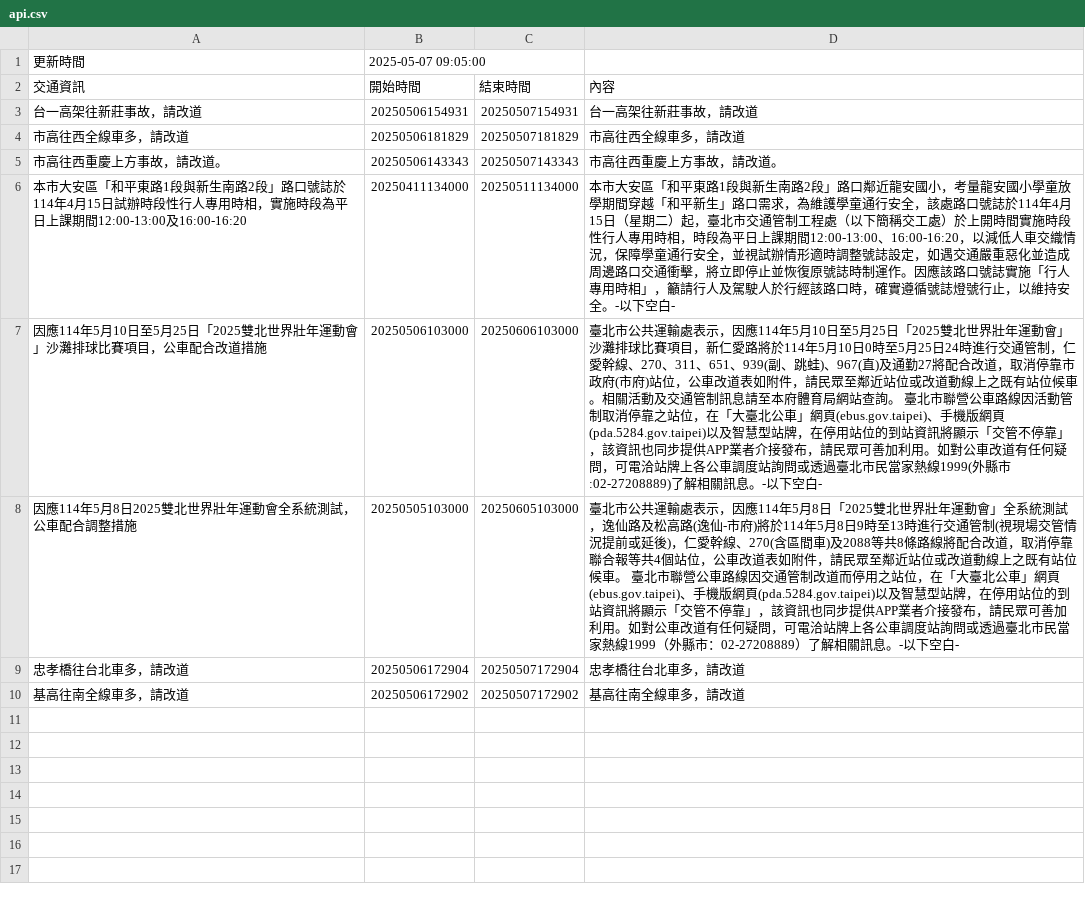
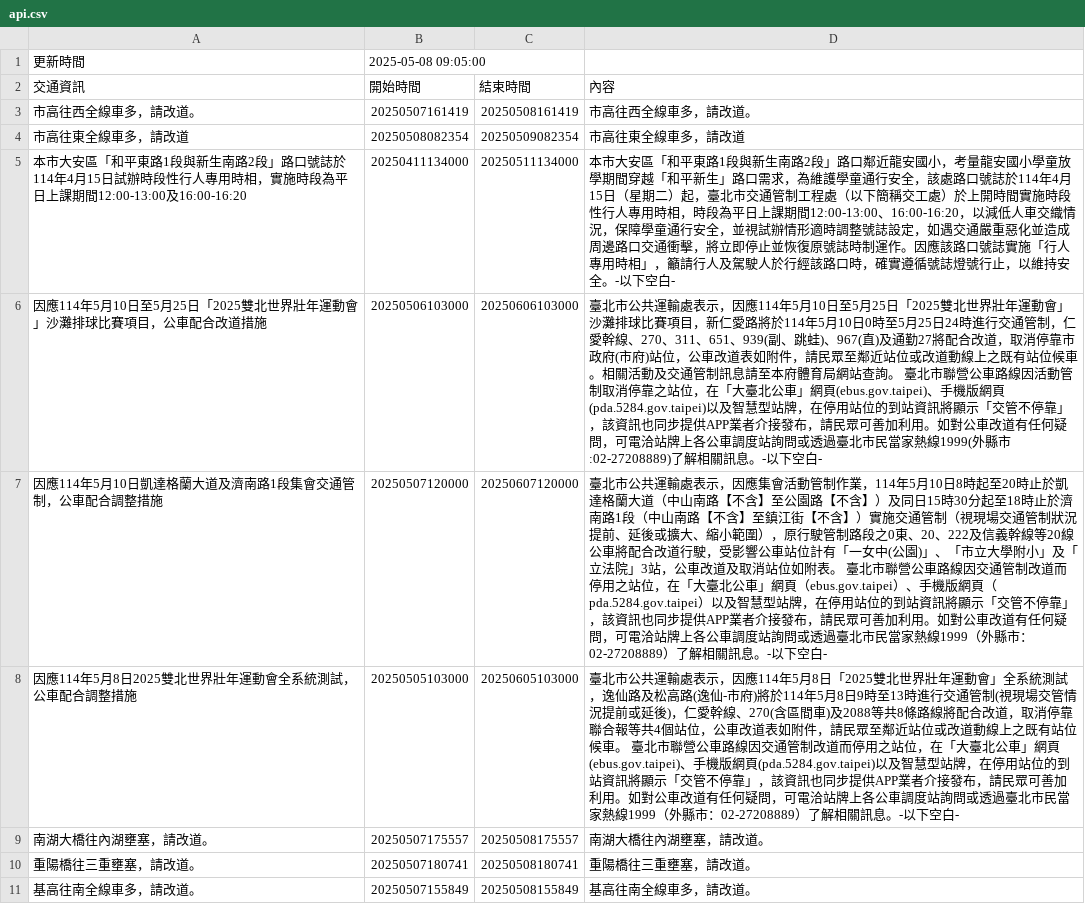
Before and after one commit to Brian-Su-tech/Open_Flatform_Mid, a CSV file: api.csv, drawn as a sheet.

Commit message:
daily crawl

```diff
--- a/api.csv
+++ b/api.csv
@@ -1,10 +1,11 @@
-更新時間,2025-05-07 09:05:00
+更新時間,2025-05-08 09:05:00
 交通資訊,開始時間,結束時間,內容
-台一高架往新莊事故，請改道,20250506154931,20250507154931,台一高架往新莊事故，請改道
-市高往西全線車多，請改道,20250506181829,20250507181829,市高往西全線車多，請改道
-市高往西重慶上方事故，請改道。,20250506143343,20250507143343,市高往西重慶上方事故，請改道。
+市高往西全線車多，請改道。,20250507161419,20250508161419,市高往西全線車多，請改道。
+市高往東全線車多，請改道,20250508082354,20250509082354,市高往東全線車多，請改道
 本市大安區「和平東路1段與新生南路2段」路口號誌於114年4月15日試辦時段性行人專用時相，實施時段為平日上課期間12:00-13:00及16:00-16:20,20250411134000,20250511134000,本市大安區「和平東路1段與新生南路2段」路口鄰近龍安國小，考量龍安國小學童放學期間穿越「和平新生」路口需求，為維護學童通行安全，該處路口號誌於114年4月15日（星期二）起，臺北市交通管制工程處（以下簡稱交工處）於上開時間實施時段性行人專用時相，時段為平日上課期間12:00-13:00、16:00-16:20，以減低人車交織情況，保障學童通行安全，並視試辦情形適時調整號誌設定，如遇交通嚴重惡化並造成周邊路口交通衝擊，將立即停止並恢復原號誌時制運作。因應該路口號誌實施「行人專用時相」，籲請行人及駕駛人於行經該路口時，確實遵循號誌燈號行止，以維持安全。-以下空白-
 因應114年5月10日至5月25日「2025雙北世界壯年運動會」沙灘排球比賽項目，公車配合改道措施,20250506103000,20250606103000,　　臺北市公共運輸處表示，因應114年5月10日至5月25日「2025雙北世界壯年運動會」沙灘排球比賽項目，新仁愛路將於114年5月10日0時至5月25日24時進行交通管制，仁愛幹線、270、311、651、939(副、跳蛙)、967(直)及通勤27將配合改道，取消停靠市政府(市府)站位，公車改道表如附件，請民眾至鄰近站位或改道動線上之既有站位候車。相關活動及交通管制訊息請至本府體育局網站查詢。　　臺北市聯營公車路線因活動管制取消停靠之站位，在「大臺北公車」網頁(ebus.gov.taipei)、手機版網頁(pda.5284.gov.taipei)以及智慧型站牌，在停用站位的到站資訊將顯示「交管不停靠」，該資訊也同步提供APP業者介接發布，請民眾可善加利用。如對公車改道有任何疑問，可電洽站牌上各公車調度站詢問或透過臺北市民當家熱線1999(外縣市:02-27208889)了解相關訊息。-以下空白-
+因應114年5月10日凱達格蘭大道及濟南路1段集會交通管制，公車配合調整措施,20250507120000,20250607120000,　　臺北市公共運輸處表示，因應集會活動管制作業，114年5月10日8時起至20時止於凱達格蘭大道（中山南路【不含】至公園路【不含】）及同日15時30分起至18時止於濟南路1段（中山南路【不含】至鎮江街【不含】）實施交通管制（視現場交通管制狀況提前、延後或擴大、縮小範圍），原行駛管制路段之0東、20、222及信義幹線等20線公車將配合改道行駛，受影響公車站位計有「一女中(公園)」、「市立大學附小」及「立法院」3站，公車改道及取消站位如附表。　　臺北市聯營公車路線因交通管制改道而停用之站位，在「大臺北公車」網頁（ebus.gov.taipei）、手機版網頁（pda.5284.gov.taipei）以及智慧型站牌，在停用站位的到站資訊將顯示「交管不停靠」，該資訊也同步提供APP業者介接發布，請民眾可善加利用。如對公車改道有任何疑問，可電洽站牌上各公車調度站詢問或透過臺北市民當家熱線1999（外縣市：02-27208889）了解相關訊息。-以下空白-
 因應114年5月8日2025雙北世界壯年運動會全系統測試，公車配合調整措施,20250505103000,20250605103000,　　臺北市公共運輸處表示，因應114年5月8日「2025雙北世界壯年運動會」全系統測試，逸仙路及松高路(逸仙-市府)將於114年5月8日9時至13時進行交通管制(視現場交管情況提前或延後)，仁愛幹線、270(含區間車)及2088等共8條路線將配合改道，取消停靠聯合報等共4個站位，公車改道表如附件，請民眾至鄰近站位或改道動線上之既有站位候車。　　臺北市聯營公車路線因交通管制改道而停用之站位，在「大臺北公車」網頁(ebus.gov.taipei)、手機版網頁(pda.5284.gov.taipei)以及智慧型站牌，在停用站位的到站資訊將顯示「交管不停靠」，該資訊也同步提供APP業者介接發布，請民眾可善加利用。如對公車改道有任何疑問，可電洽站牌上各公車調度站詢問或透過臺北市民當家熱線1999（外縣市：02-27208889）了解相關訊息。-以下空白-
-忠孝橋往台北車多，請改道,20250506172904,20250507172904,忠孝橋往台北車多，請改道
-基高往南全線車多，請改道,20250506172902,20250507172902,基高往南全線車多，請改道
+南湖大橋往內湖壅塞，請改道。,20250507175557,20250508175557,南湖大橋往內湖壅塞，請改道。
+重陽橋往三重壅塞，請改道。,20250507180741,20250508180741,重陽橋往三重壅塞，請改道。
+基高往南全線車多，請改道。,20250507155849,20250508155849,基高往南全線車多，請改道。
```
